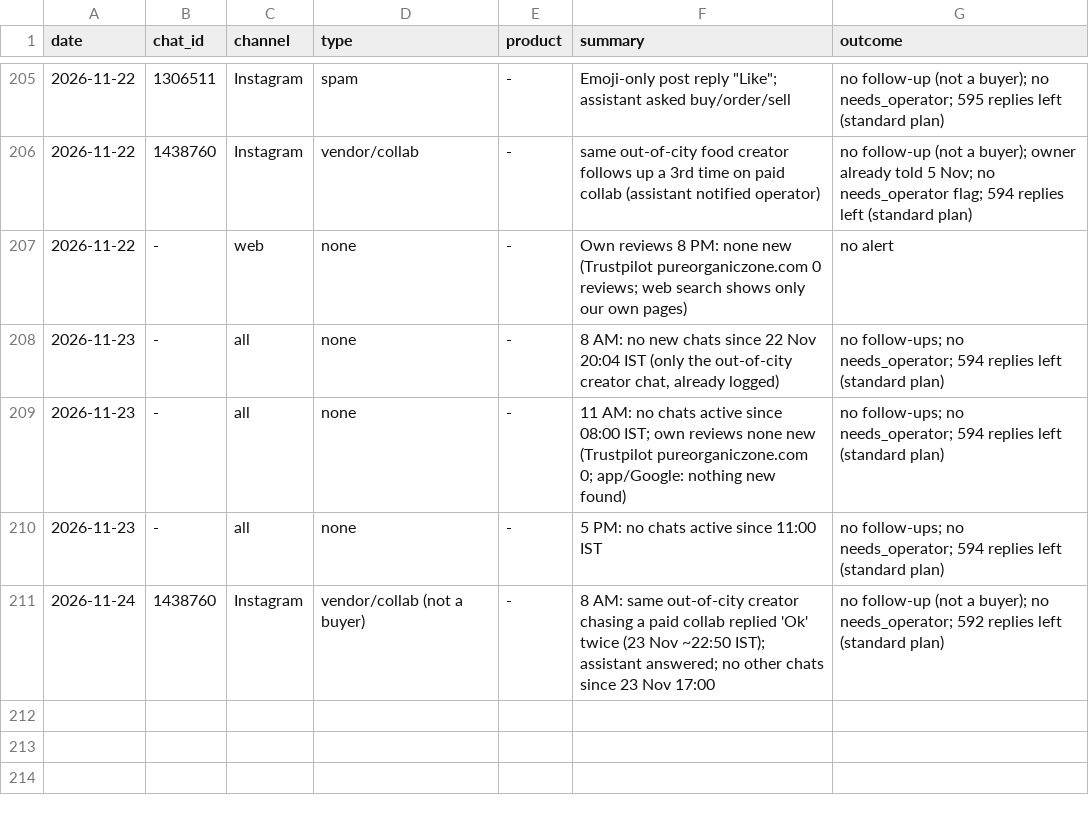
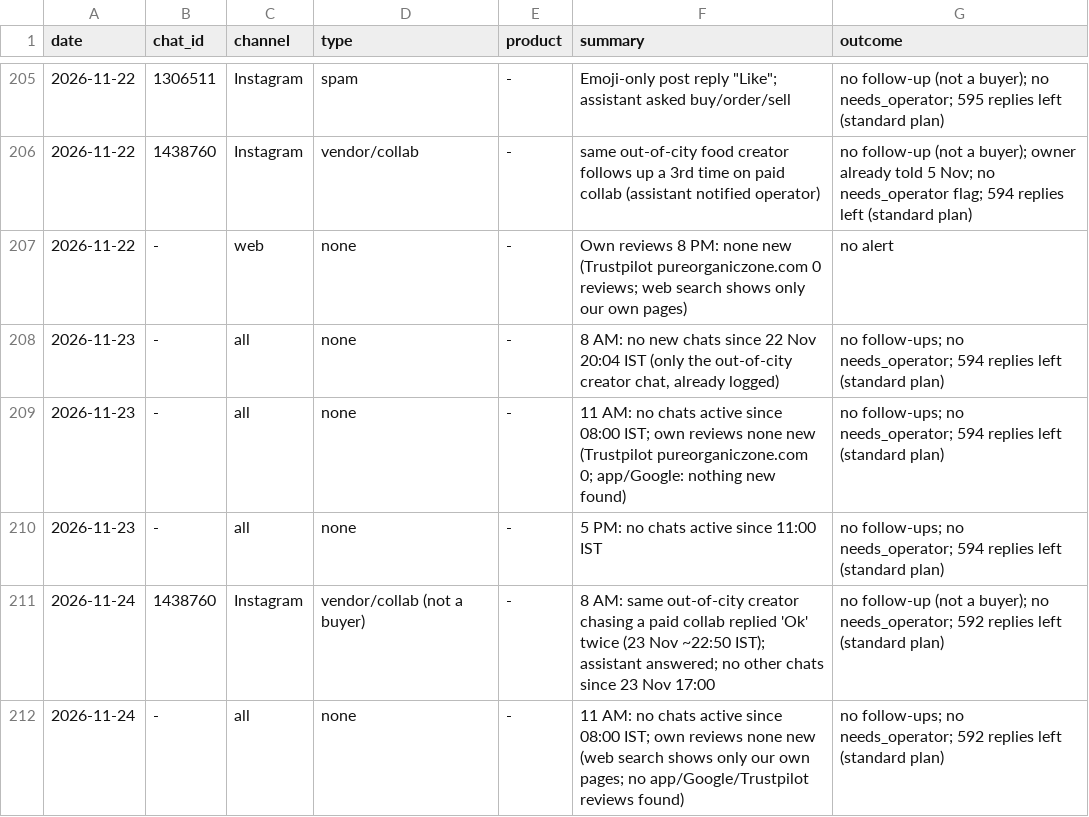
Before and after one commit to gjsgopi-dev/pureorganiczone-reels, a CSV file: insights/customer_feedback.csv, drawn as a sheet; only a part is shown, gaps mark what is left out; the diff names each change by its address in the sheet, - before the commit and + after, or states it on an @@ line.

```diff
--- a/insights/customer_feedback.csv
+++ b/insights/customer_feedback.csv
+row 212: 2026-11-24 | - | all | none | - | 11 AM: no chats active since 08:00 IST; own reviews none new (web search shows only our own pages; no app/Google/Trustpilot reviews found) | no follow-ups; no needs_operator; 592 replies left (standard plan)
```
Also changed, not shown: insights/growth_tests.csv, 2 other files.
